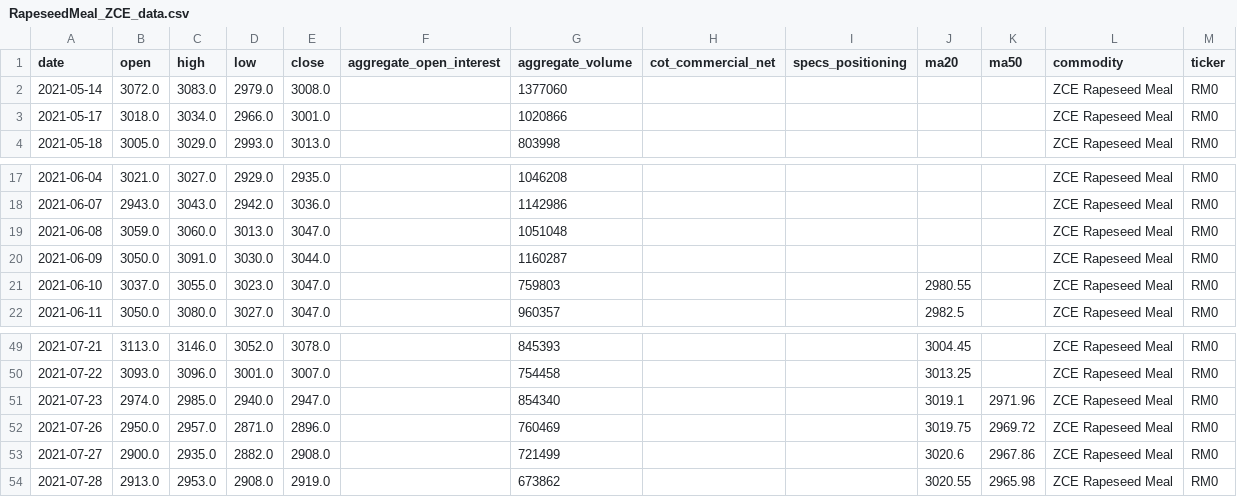
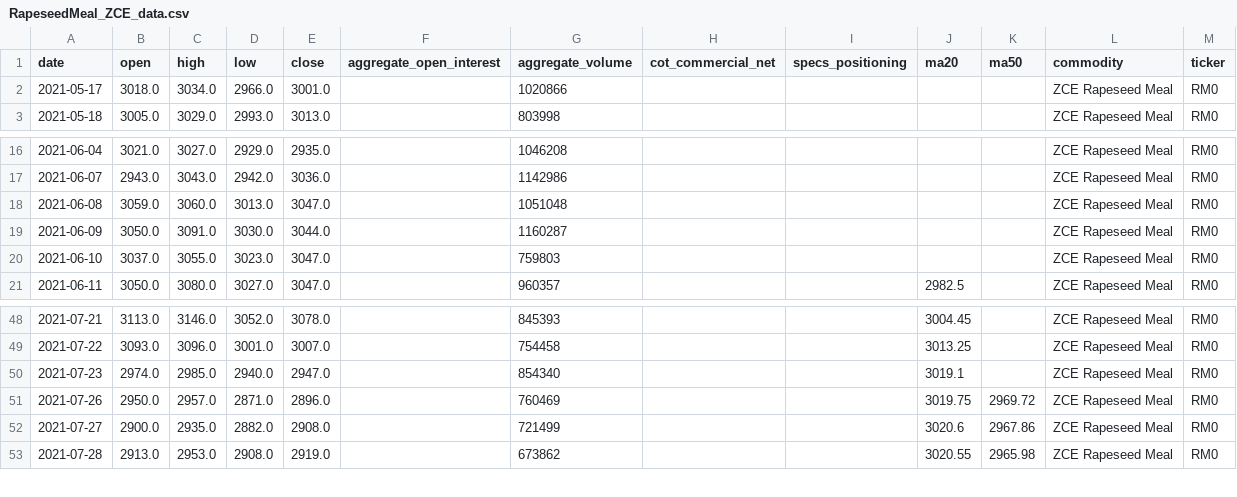
Before and after one commit to jjch1986/price-chart-site, a CSV file: data/RapeseedMeal_ZCE_data.csv, drawn as a sheet; only a part is shown, gaps mark what is left out.

```diff
--- a/data/RapeseedMeal_ZCE_data.csv
+++ b/data/RapeseedMeal_ZCE_data.csv
@@ -1,3 +1,2 @@
 date,open,high,low,close,aggregate_open_interest,aggregate_volume,cot_commercial_net,specs_positioning,ma20,ma50,commodity,ticker
-2021-05-14,3072.0,3083.0,2979.0,3008.0,,1377060,,,,,ZCE Rapeseed Meal,RM0
 2021-05-17,3018.0,3034.0,2966.0,3001.0,,1020866,,,,,ZCE Rapeseed Meal,RM0
@@ -20,3 +19,3 @@ date,open,high,low,close,aggregate_open_interest,aggregate_volume,cot_commercial
 2021-06-09,3050.0,3091.0,3030.0,3044.0,,1160287,,,,,ZCE Rapeseed Meal,RM0
-2021-06-10,3037.0,3055.0,3023.0,3047.0,,759803,,,2980.55,,ZCE Rapeseed Meal,RM0
+2021-06-10,3037.0,3055.0,3023.0,3047.0,,759803,,,,,ZCE Rapeseed Meal,RM0
 2021-06-11,3050.0,3080.0,3027.0,3047.0,,960357,,,2982.5,,ZCE Rapeseed Meal,RM0
@@ -50,3 +49,3 @@ date,open,high,low,close,aggregate_open_interest,aggregate_volume,cot_commercial
 2021-07-22,3093.0,3096.0,3001.0,3007.0,,754458,,,3013.25,,ZCE Rapeseed Meal,RM0
-2021-07-23,2974.0,2985.0,2940.0,2947.0,,854340,,,3019.1,2971.96,ZCE Rapeseed Meal,RM0
+2021-07-23,2974.0,2985.0,2940.0,2947.0,,854340,,,3019.1,,ZCE Rapeseed Meal,RM0
 2021-07-26,2950.0,2957.0,2871.0,2896.0,,760469,,,3019.75,2969.72,ZCE Rapeseed Meal,RM0
```
Also changed, not shown: data/Bitcoin_data.csv, data/Brent_data.csv, 21 other files.
